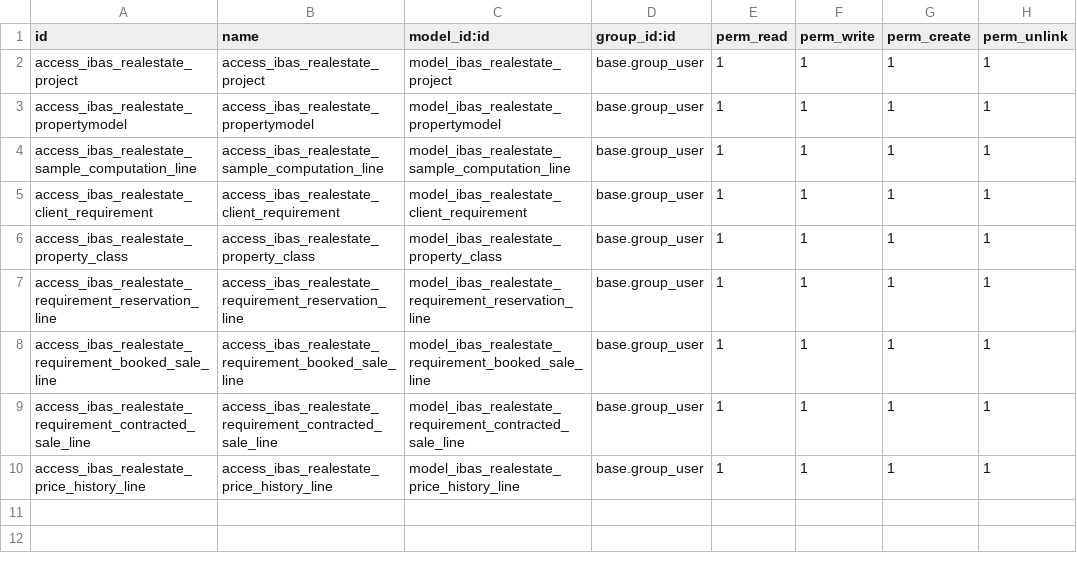
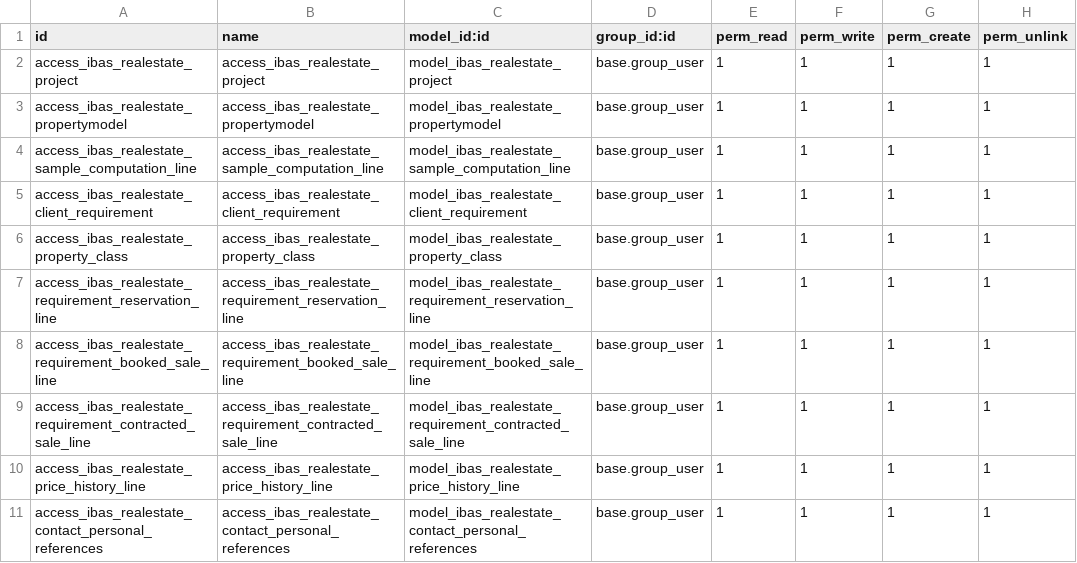
Before and after one commit to ibassoftware/nextasia, a CSV file: ibas_realestate/security/ir.model.access.csv, drawn as a sheet.

```diff
--- a/ibas_realestate/security/ir.model.access.csv
+++ b/ibas_realestate/security/ir.model.access.csv
@@ -10 +10,2 @@ access_ibas_realestate_requirement_contracted_sale_line,access_ibas_realestate_r
 access_ibas_realestate_price_history_line,access_ibas_realestate_price_history_line,model_ibas_realestate_price_history_line,base.group_user,1,1,1,1
+access_ibas_realestate_contact_personal_references,access_ibas_realestate_contact_personal_references,model_ibas_realestate_contact_personal_references,base.group_user,1,1,1,1
```
Also changed, not shown: 2 other files.
